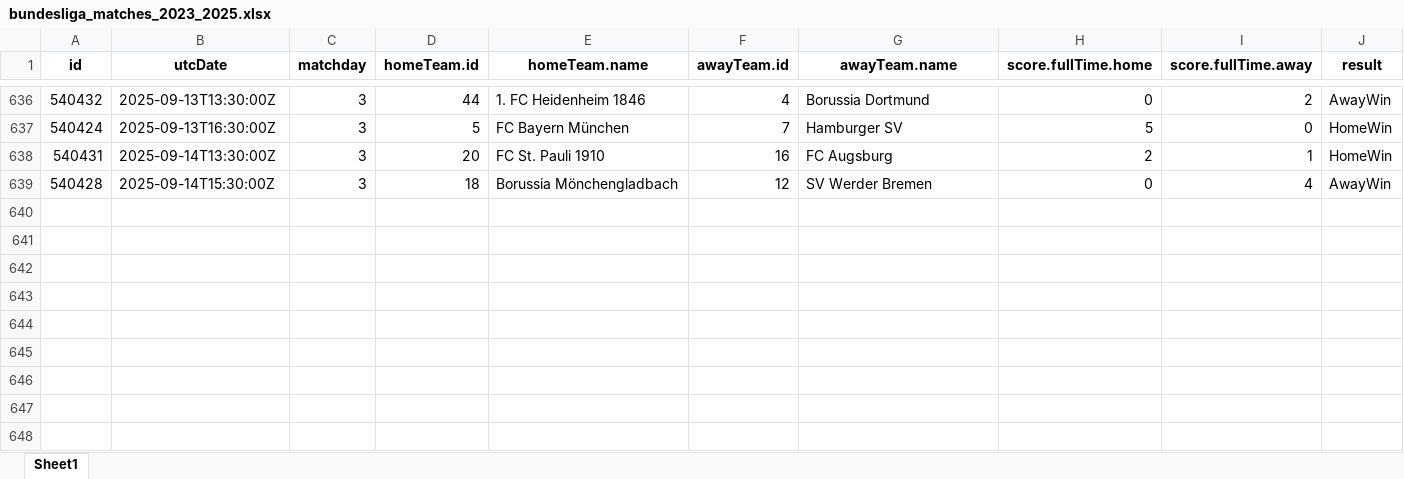
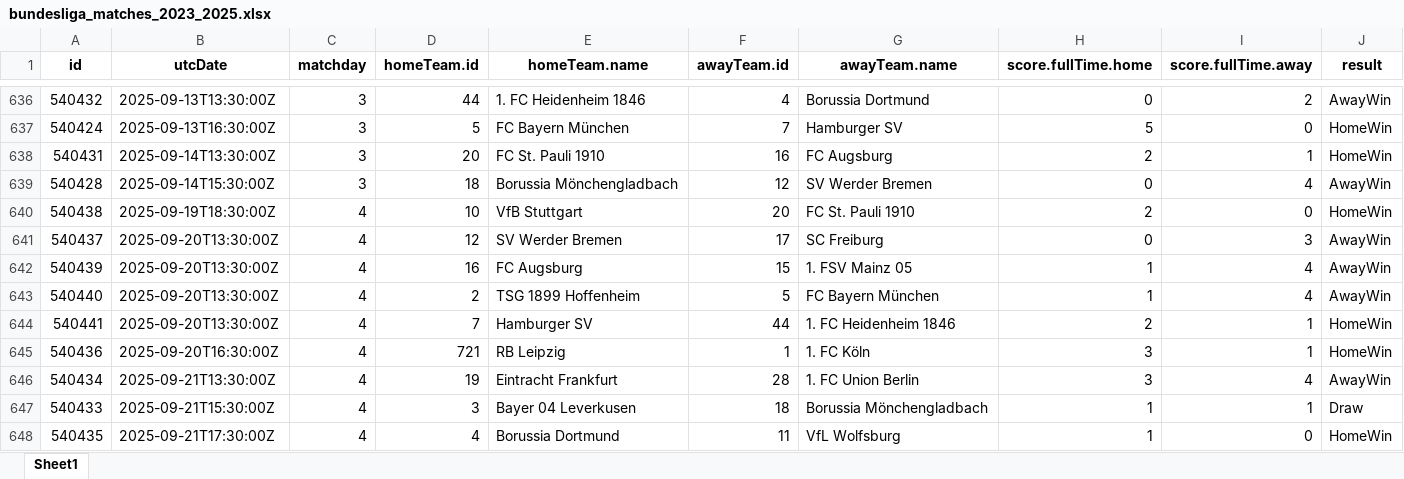
Before and after one commit to canselpera-dev/bundesliga-forecast, an Excel workbook: data/bundesliga_matches_2023_2025.xlsx, sheet Sheet1, drawn as a sheet; only a part is shown, gaps mark what is left out; values as stored, in another font and other column widths than the file's, no borders; the diff names each change by its address in the sheet, - before the commit and + after, or states it on an @@ line.

```diff
--- a/data/bundesliga_matches_2023_2025.xlsx (sheet Sheet1)
+++ b/data/bundesliga_matches_2023_2025.xlsx (sheet Sheet1)
+row 640: 540438 | 2025-09-19T18:30:00Z | 4 | 10 | VfB Stuttgart | 20 | FC St. Pauli 1910 | 2 | 0 | HomeWin
+row 641: 540437 | 2025-09-20T13:30:00Z | 4 | 12 | SV Werder Bremen | 17 | SC Freiburg | 0 | 3 | AwayWin
+row 642: 540439 | 2025-09-20T13:30:00Z | 4 | 16 | FC Augsburg | 15 | 1. FSV Mainz 05 | 1 | 4 | AwayWin
+row 643: 540440 | 2025-09-20T13:30:00Z | 4 | 2 | TSG 1899 Hoffenheim | 5 | FC Bayern München | 1 | 4 | AwayWin
+row 644: 540441 | 2025-09-20T13:30:00Z | 4 | 7 | Hamburger SV | 44 | 1. FC Heidenheim 1846 | 2 | 1 | HomeWin
+row 645: 540436 | 2025-09-20T16:30:00Z | 4 | 721 | RB Leipzig | 1 | 1. FC Köln | 3 | 1 | HomeWin
+row 646: 540434 | 2025-09-21T13:30:00Z | 4 | 19 | Eintracht Frankfurt | 28 | 1. FC Union Berlin | 3 | 4 | AwayWin
+row 647: 540433 | 2025-09-21T15:30:00Z | 4 | 3 | Bayer 04 Leverkusen | 18 | Borussia Mönchengladbach | 1 | 1 | Draw
+row 648: 540435 | 2025-09-21T17:30:00Z | 4 | 4 | Borussia Dortmund | 11 | VfL Wolfsburg | 1 | 0 | HomeWin
```
Also changed, not shown: data/bundesliga2_new_teams_2024_25.xlsx, data/bundesliga_final_dataset.xlsx, 22 other files.
